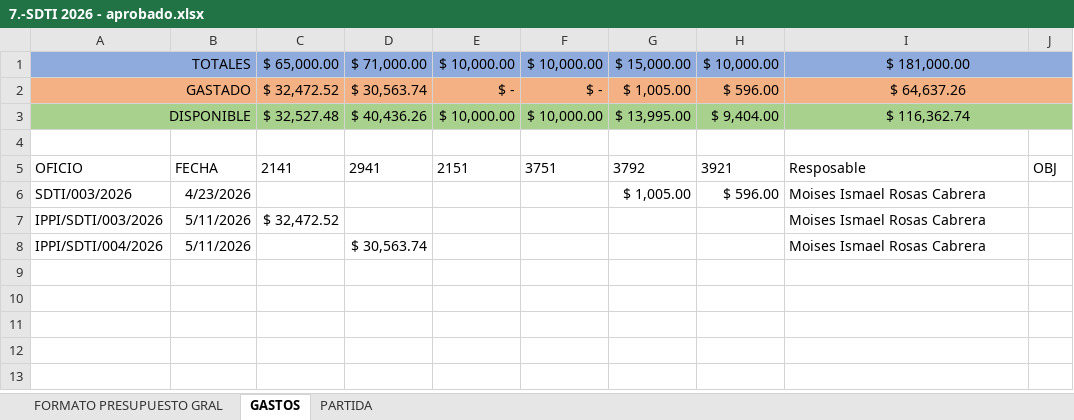
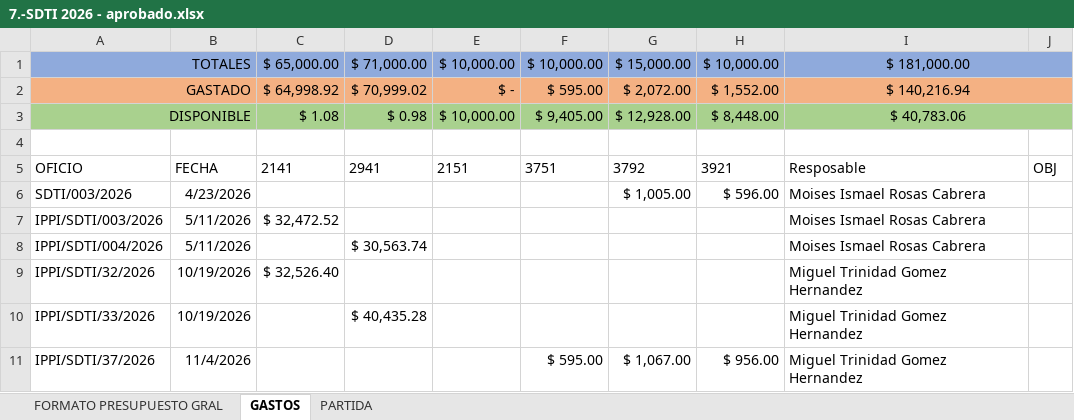
Before and after one commit to MIGUEL-TGH/proyecto-ippi, an Excel workbook: Presupuestos/7.-SDTI 2026 - aprobado.xlsx, sheet GASTOS, drawn as a sheet; values as stored, in another font and other column widths than the file's, no borders; table styles not drawn; the diff names each change by its address in the sheet, - before the commit and + after, or states it on an @@ line.

```diff
--- a/Presupuestos/7.-SDTI 2026 - aprobado.xlsx (sheet GASTOS)
+++ b/Presupuestos/7.-SDTI 2026 - aprobado.xlsx (sheet GASTOS)
-C2: $ 32,472.52
+C2: $ 64,998.92
-D2: $ 30,563.74
+D2: $ 70,999.02
-F2: $ -
+F2: $ 595.00
-G2: $ 1,005.00
+G2: $ 2,072.00
-H2: $ 596.00
+H2: $ 1,552.00
-I2: $ 64,637.26
+I2: $ 140,216.94
-C3: $ 32,527.48
+C3: $ 1.08
-D3: $ 40,436.26
+D3: $ 0.98
-F3: $ 10,000.00
+F3: $ 9,405.00
-G3: $ 13,995.00
+G3: $ 12,928.00
-H3: $ 9,404.00
+H3: $ 8,448.00
-I3: $ 116,362.74
+I3: $ 40,783.06
+row 9: IPPI/SDTI/32/2026 | 10/19/2026 | $ 32,526.40 |  |  |  |  |  | Miguel Trinidad Gomez Hernandez
+row 10: IPPI/SDTI/33/2026 | 10/19/2026 |  | $ 40,435.28 |  |  |  |  | Miguel Trinidad Gomez Hernandez
+row 11: IPPI/SDTI/37/2026 | 11/4/2026 |  |  |  | $ 595.00 | $ 1,067.00 | $ 956.00 | Miguel Trinidad Gomez Hernandez
```
Also changed, not shown: 9 other files.
